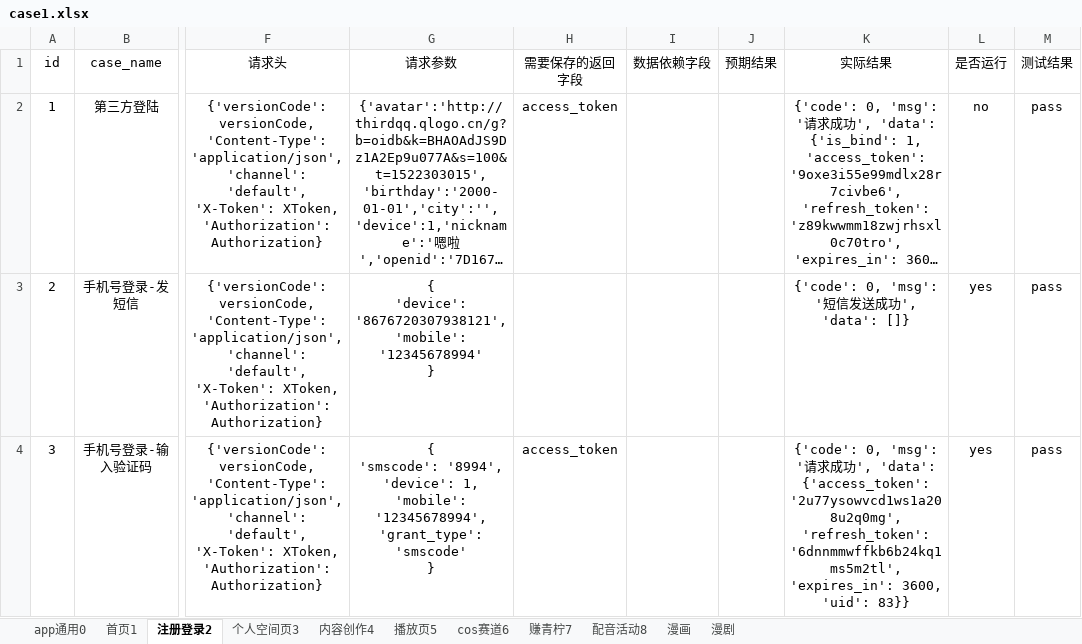
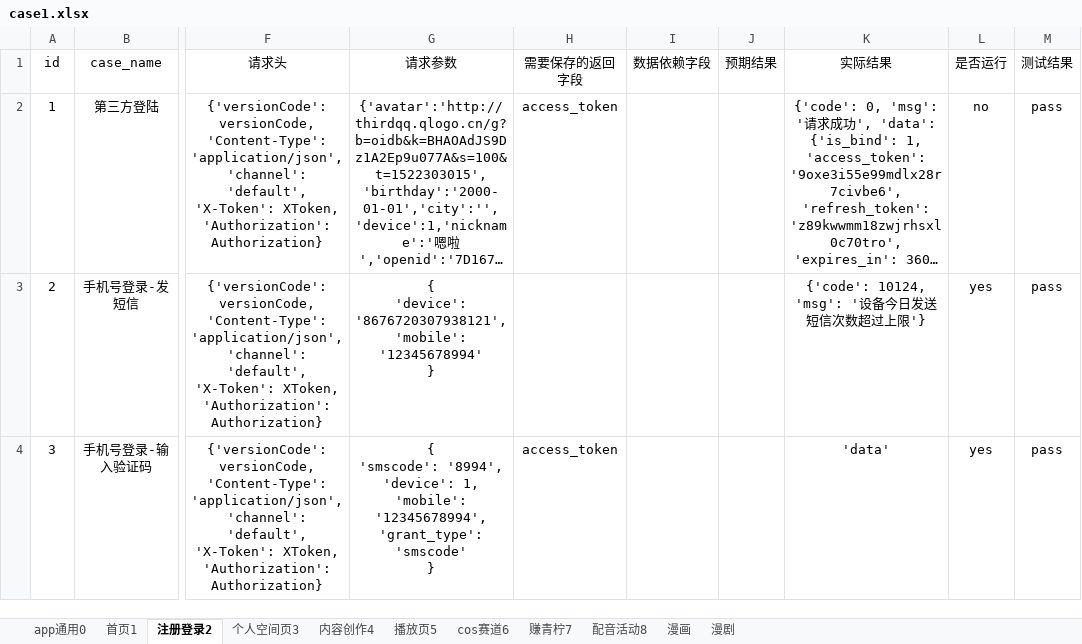
Before and after one commit to sumeilan/testcase, an Excel workbook: data/case1.xlsx, sheet 注册登录2, drawn as a sheet; only a part is shown, gaps mark what is left out; long unchanged cells end in …; values as stored, in another font and other column widths than the file's, no borders; the diff covers the shown part only; the diff names each change by its address in the sheet, - before the commit and + after, or states it on an @@ line.

```diff
--- a/data/case1.xlsx (sheet 注册登录2)
+++ b/data/case1.xlsx (sheet 注册登录2)
-K3 (实际结果): {'code': 0, 'msg': '短信发送成功', 'data': []}
+K3 (实际结果): {'code': 10124, 'msg': '设备今日发送短信次数超过上限'}
-K4 (实际结果): {'code': 0, 'msg': '请求成功', 'data': {'access_token': '2u77ysowvcd1ws1a208u2q0mg', 'refresh_token': '6dnnmmwffkb6b24kq1ms5m2tl', 'expires_in': 3600, 'uid': 83}}
+K4 (实际结果): 'data'
```
Also changed, not shown: 3 edited cells elsewhere in this sheet, sheet 个人空间页3, sheet 内容创作4, sheet 首页1, sheet 播放页5, sheet app通用0, sheet cos赛道6, 1 more sheet, 14 other files.
